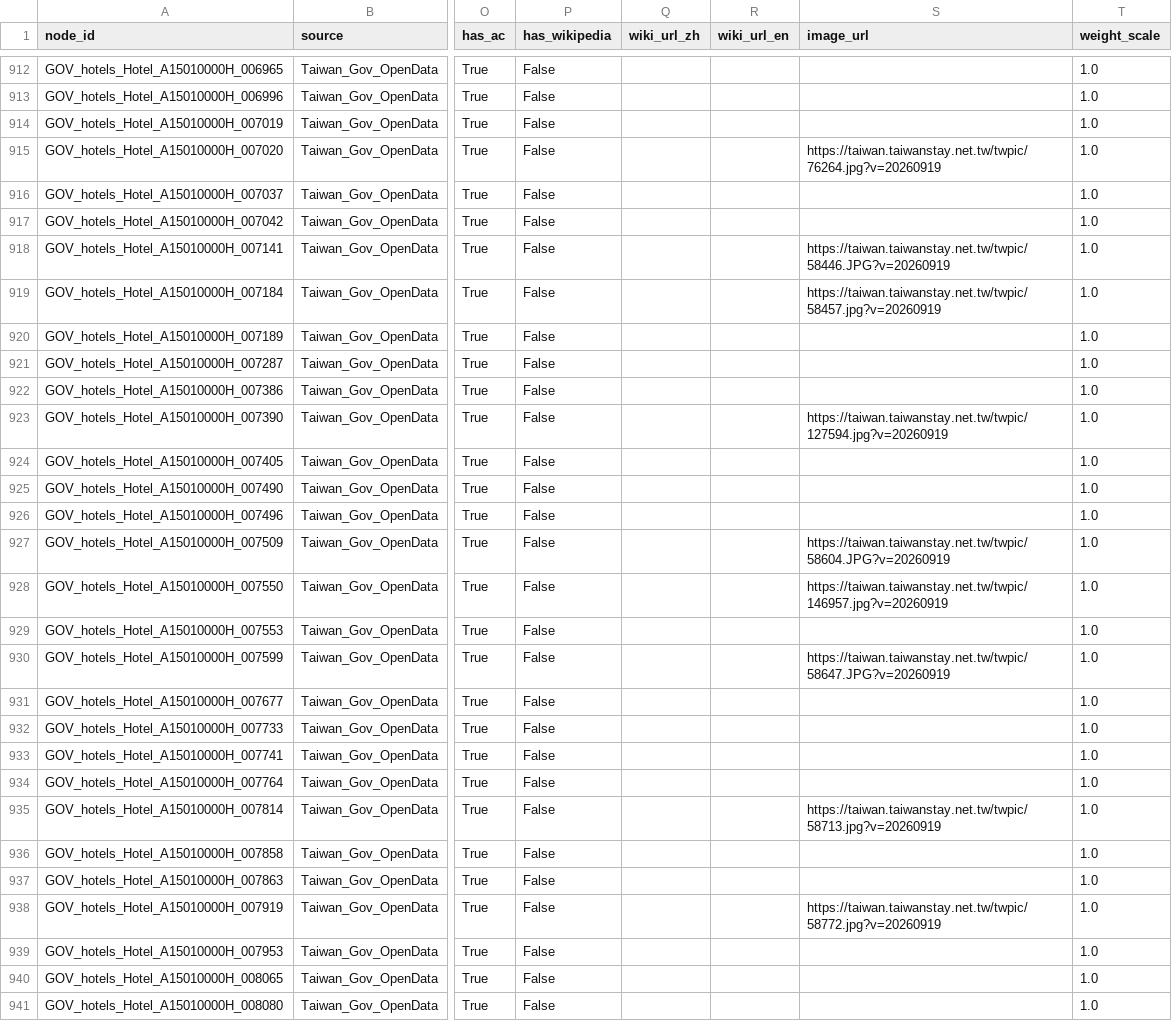
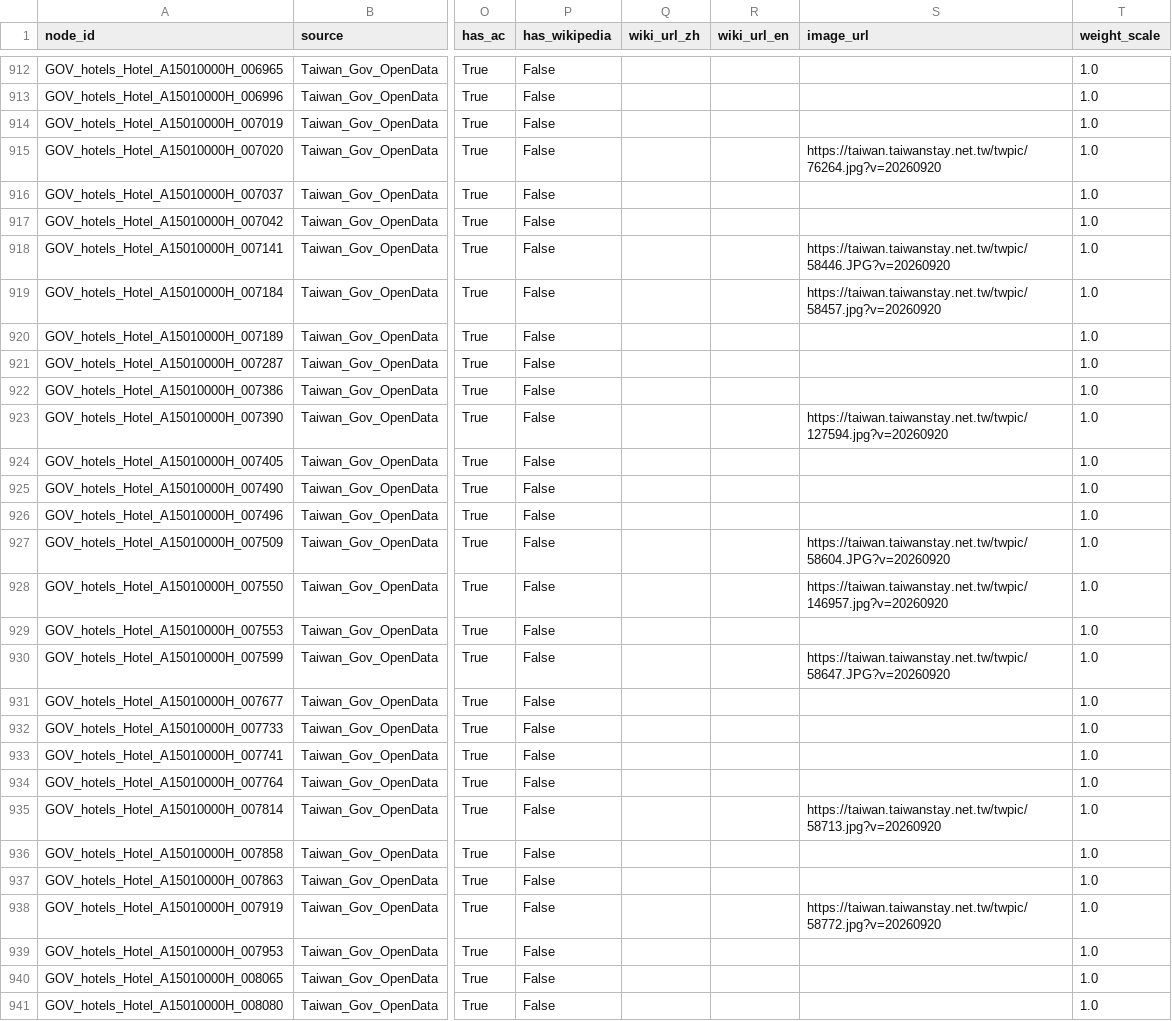
Before and after one commit to Corneliox/MapNodeWeightRecommendation, a CSV file: data/penghu_master_nodes.csv, drawn as a sheet; only a part is shown, gaps mark what is left out; the diff covers the shown part only; the diff names each change by its address in the sheet, - before the commit and + after, or states it on an @@ line.

```diff
--- a/data/penghu_master_nodes.csv
+++ b/data/penghu_master_nodes.csv
-S915 (image_url): https://taiwan.taiwanstay.net.tw/twpic/76264.jpg?v=20260919
+S915 (image_url): https://taiwan.taiwanstay.net.tw/twpic/76264.jpg?v=20260920
-S918 (image_url): https://taiwan.taiwanstay.net.tw/twpic/58446.JPG?v=20260919
+S918 (image_url): https://taiwan.taiwanstay.net.tw/twpic/58446.JPG?v=20260920
-S919 (image_url): https://taiwan.taiwanstay.net.tw/twpic/58457.jpg?v=20260919
+S919 (image_url): https://taiwan.taiwanstay.net.tw/twpic/58457.jpg?v=20260920
-S923 (image_url): https://taiwan.taiwanstay.net.tw/twpic/127594.jpg?v=20260919
+S923 (image_url): https://taiwan.taiwanstay.net.tw/twpic/127594.jpg?v=20260920
-S927 (image_url): https://taiwan.taiwanstay.net.tw/twpic/58604.JPG?v=20260919
+S927 (image_url): https://taiwan.taiwanstay.net.tw/twpic/58604.JPG?v=20260920
-S928 (image_url): https://taiwan.taiwanstay.net.tw/twpic/146957.jpg?v=20260919
+S928 (image_url): https://taiwan.taiwanstay.net.tw/twpic/146957.jpg?v=20260920
-S930 (image_url): https://taiwan.taiwanstay.net.tw/twpic/58647.JPG?v=20260919
+S930 (image_url): https://taiwan.taiwanstay.net.tw/twpic/58647.JPG?v=20260920
-S935 (image_url): https://taiwan.taiwanstay.net.tw/twpic/58713.jpg?v=20260919
+S935 (image_url): https://taiwan.taiwanstay.net.tw/twpic/58713.jpg?v=20260920
-S938 (image_url): https://taiwan.taiwanstay.net.tw/twpic/58772.jpg?v=20260919
+S938 (image_url): https://taiwan.taiwanstay.net.tw/twpic/58772.jpg?v=20260920
```
Also changed, not shown: 125 edited cells elsewhere in this file, data/penghu_taiwan_gov_pois.csv, 2 other files.
